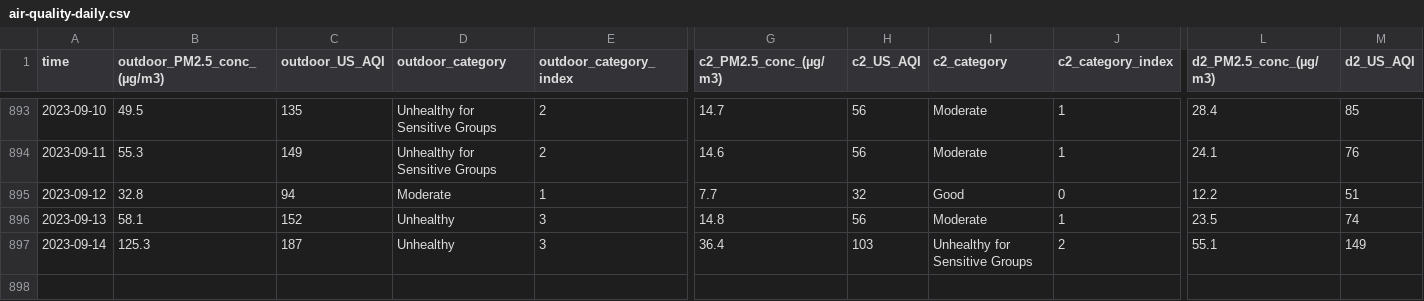
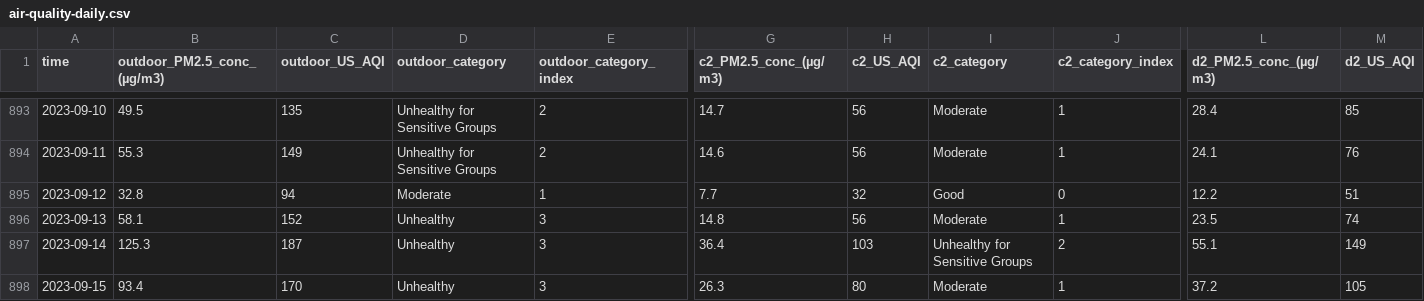
Before and after one commit to RitinDev/CITIES-data-scraper-test, a CSV file: air-quality/air-quality-daily.csv, drawn as a sheet; only a part is shown, gaps mark what is left out; rows hold the shown columns only; the diff names each change by its address in the sheet, - before the commit and + after, or states it on an @@ line.

```diff
--- a/air-quality/air-quality-daily.csv
+++ b/air-quality/air-quality-daily.csv
+row 898: 2023-09-15 | 93.4 | 170 | Unhealthy | 3 | 26.3 | 80 | Moderate | 1 | 37.2 | 105
```
Also changed, not shown: 2 other files.
